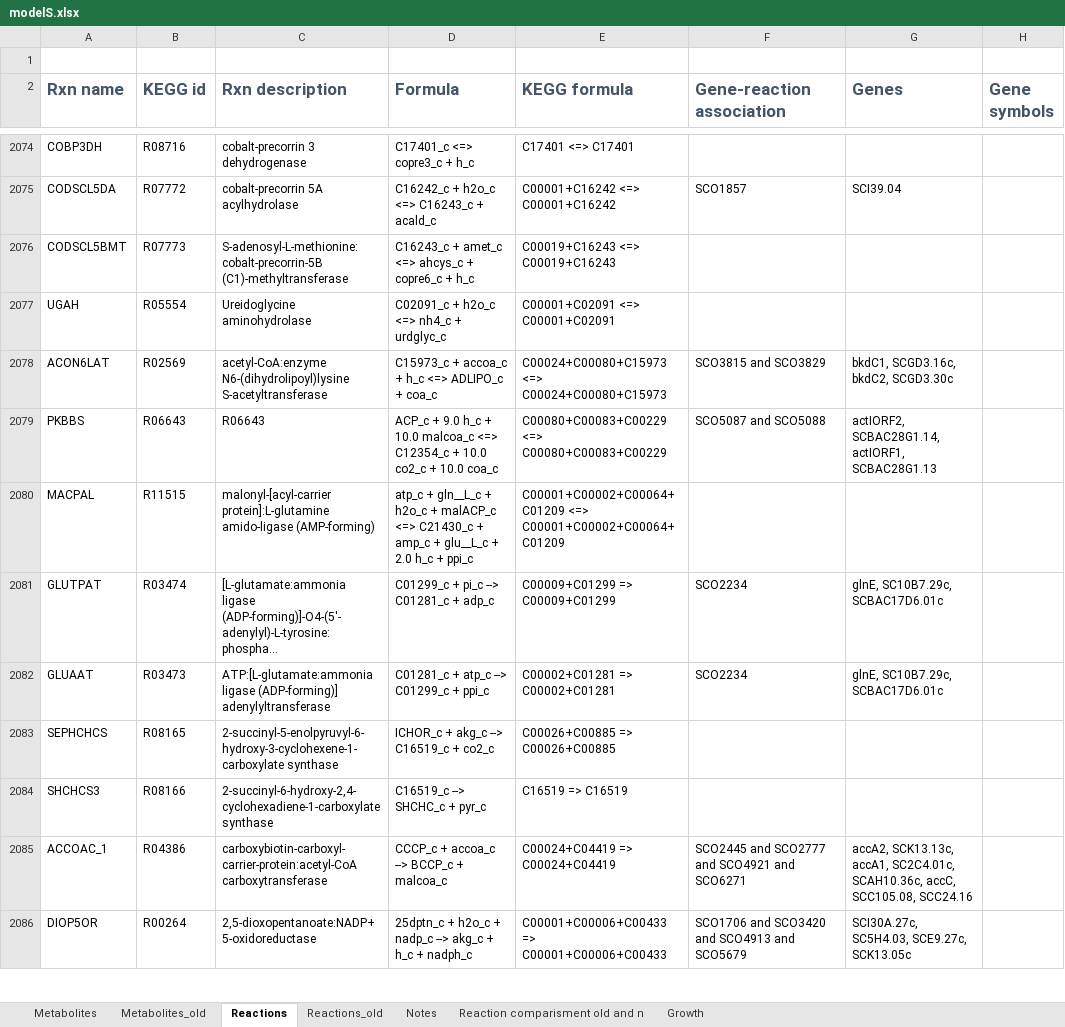
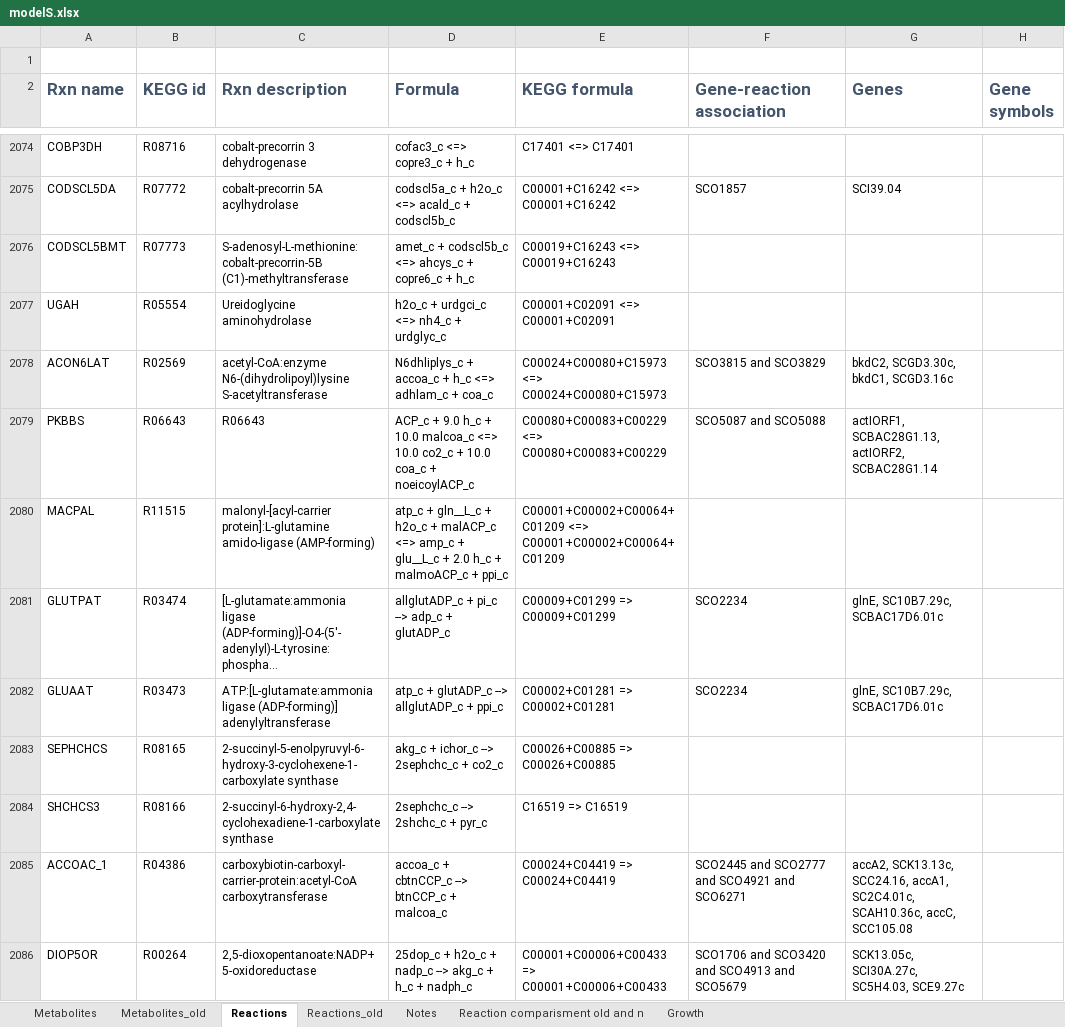
Before and after one commit to sulheim/iKS1317, an Excel workbook: modelS.xlsx, sheet Reactions, drawn as a sheet; only a part is shown, gaps mark what is left out; long unchanged cells end in …; values as stored, in another font and other column widths than the file's, no borders; conditional formats not drawn; the diff covers the shown part only; the diff names each change by its address in the sheet, - before the commit and + after, or states it on an @@ line.

```diff
--- a/modelS.xlsx (sheet Reactions)
+++ b/modelS.xlsx (sheet Reactions)
-D2074 (Formula): C17401_c <=> copre3_c + h_c
+D2074 (Formula): cofac3_c <=> copre3_c + h_c
-D2075 (Formula): C16242_c + h2o_c <=> C16243_c + acald_c
+D2075 (Formula): codscl5a_c + h2o_c <=> acald_c + codscl5b_c
-D2076 (Formula): C16243_c + amet_c <=> ahcys_c…
+D2076 (Formula): amet_c + codscl5b_c <=> ahcys_c…
-D2077 (Formula): C02091_c + h2o_c <=> nh4_c + urdglyc_c
+D2077 (Formula): h2o_c + urdgci_c <=> nh4_c + urdglyc_c
-D2078 (Formula): C15973_c + accoa_c + h_c <=> ADLIPO_c + coa_c
+D2078 (Formula): N6dhliplys_c + accoa_c + h_c <=> adhlam_c + coa_c
-G2078 (Genes): bkdC1, SCGD3.16c, bkdC2, SCGD3.30c
+G2078 (Genes): bkdC2, SCGD3.30c, bkdC1, SCGD3.16c
-D2079 (Formula): …malcoa_c <=> C12354_c + 10.0 co2_c + 10.0 coa_c
+D2079 (Formula): …malcoa_c <=> 10.0 co2_c + 10.0 coa_c + noeicoylACP_c
-G2079 (Genes): actIORF2, SCBAC28G1.14, actIORF1, SCBAC28G1.13
+G2079 (Genes): actIORF1, SCBAC28G1.13, actIORF2, SCBAC28G1.14
-D2080 (Formula): …malACP_c <=> C21430_c + amp_c + glu__L_c + 2.0 h_c + ppi_c
+D2080 (Formula): …malACP_c <=> amp_c + glu__L_c + 2.0 h_c + malmoACP_c + ppi_c
-D2081 (Formula): C01299_c + pi_c --> C01281_c + adp_c
+D2081 (Formula): allglutADP_c + pi_c --> adp_c + glutADP_c
-D2082 (Formula): C01281_c + atp_c --> C01299_c + ppi_c
+D2082 (Formula): atp_c + glutADP_c --> allglutADP_c + ppi_c
-D2083 (Formula): ICHOR_c + akg_c --> C16519_c + co2_c
+D2083 (Formula): akg_c + ichor_c --> 2sephchc_c + co2_c
-D2084 (Formula): C16519_c --> SHCHC_c + pyr_c
+D2084 (Formula): 2sephchc_c --> 2shchc_c + pyr_c
-D2085 (Formula): CCCP_c + accoa_c --> BCCP_c + malcoa_c
+D2085 (Formula): accoa_c + cbtnCCP_c --> btnCCP_c + malcoa_c
-G2085 (Genes): accA2, SCK13.13c, accA1, SC2C4.01c, SCAH10.36c, accC, SCC105.08, SCC24.16
+G2085 (Genes): accA2, SCK13.13c, SCC24.16, accA1, SC2C4.01c, SCAH10.36c, accC, SCC105.08
-D2086 (Formula): 25dptn_c + h2o_c…
+D2086 (Formula): 25dop_c + h2o_c…
-G2086 (Genes): SCI30A.27c, SC5H4.03, SCE9.27c, SCK13.05c
+G2086 (Genes): SCK13.05c, SCI30A.27c, SC5H4.03, SCE9.27c
```
Also changed, not shown: 28 added rows and 60 edited cells elsewhere in this sheet, sheet Metabolites, hidden cells, 2 other files.
